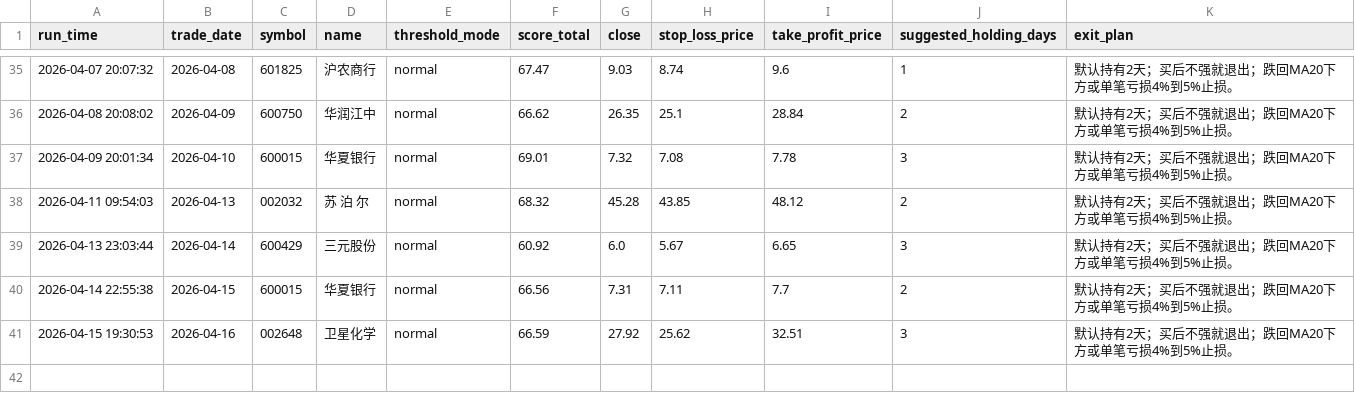
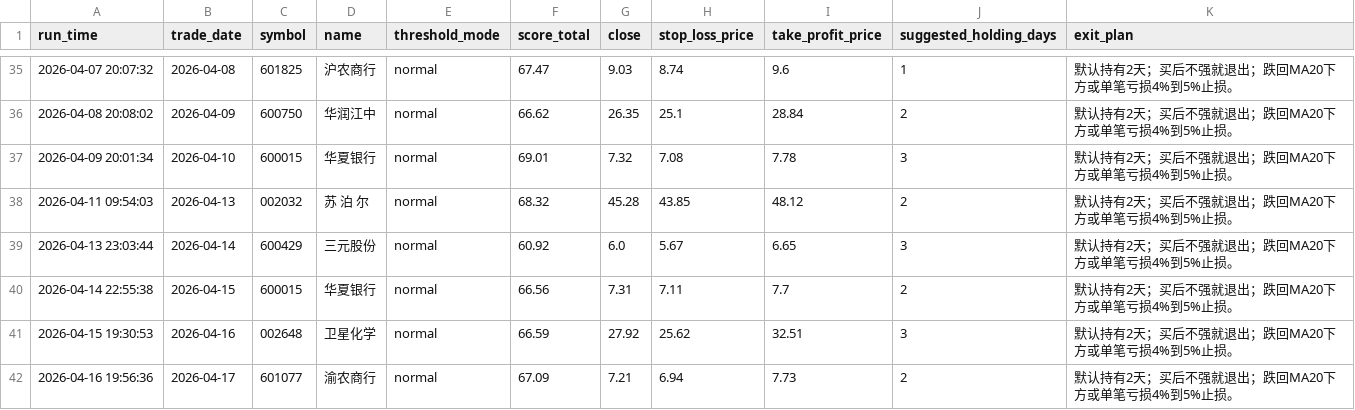
Before and after one commit to wuweiyuan/facai, a CSV file: reports/pullback_recommendations.csv, drawn as a sheet; only a part is shown, gaps mark what is left out.

```diff
--- a/reports/pullback_recommendations.csv
+++ b/reports/pullback_recommendations.csv
@@ -41 +41,2 @@ run_time,trade_date,symbol,name,threshold_mode,score_total,close,stop_loss_price
 2026-04-15 19:30:53,2026-04-16,002648,卫星化学,normal,66.59,27.92,25.62,32.51,3,默认持有2天；买后不强就退出；跌回MA20下方或单笔亏损4%到5%止损。
+2026-04-16 19:56:36,2026-04-17,601077,渝农商行,normal,67.09,7.21,6.94,7.73,2,默认持有2天；买后不强就退出；跌回MA20下方或单笔亏损4%到5%止损。
```
Also changed, not shown: reports/adaptive_runs.csv, 3 other files.
